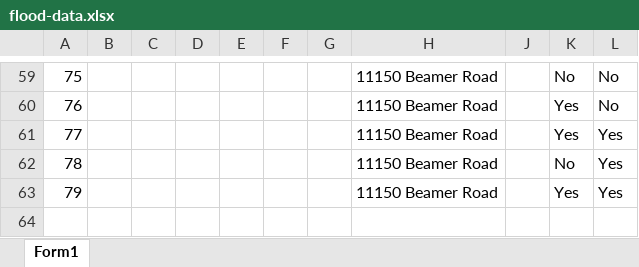
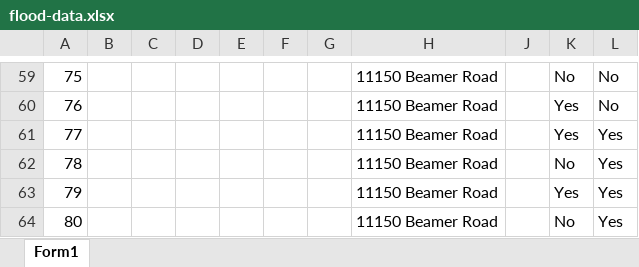
Before and after one commit to cellistalentpath/flood-server, an Excel workbook: flood-data.xlsx, sheet Form1, drawn as a sheet; only a part is shown, gaps mark what is left out; values as stored, in another font and other column widths than the file's, no borders; table styles not drawn; the diff names each change by its address in the sheet, - before the commit and + after, or states it on an @@ line.

Commit message:
new data

```diff
--- a/flood-data.xlsx (sheet Form1)
+++ b/flood-data.xlsx (sheet Form1)
+row 64: 80 |  |  |  |  |  |  | 11150 Beamer Road |  | No | Yes
```
